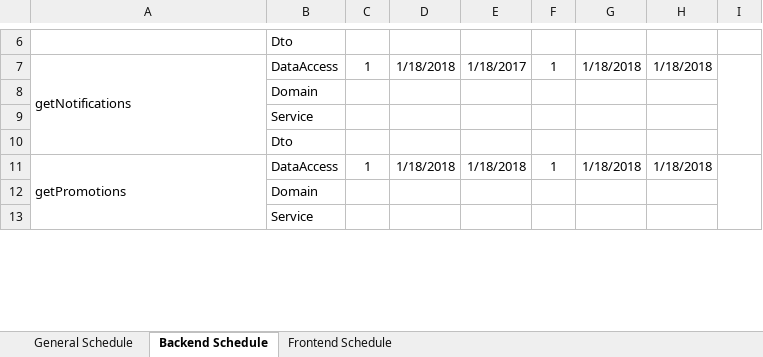
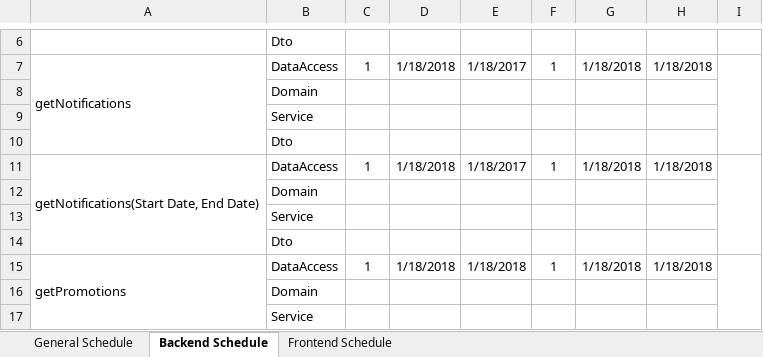
Before and after one commit to macc87/lagartija, an Excel workbook: schedules/Time Estimations.xlsx, sheet Backend Schedule, drawn as a sheet; only a part is shown, gaps mark what is left out; values as stored, in another font and other column widths than the file's, no borders; the diff names each change by its address in the sheet, - before the commit and + after, or states it on an @@ line.

Commit message:
[schedule] Modifying Time Estimations

```diff
--- a/schedules/Time Estimations.xlsx (sheet Backend Schedule)
+++ b/schedules/Time Estimations.xlsx (sheet Backend Schedule)
+row 11: getNotifications(Start Date, End Date) | DataAccess | 1 | 1/18/2018 | 1/18/2017 | 1 | 1/18/2018 | 1/18/2018
+row 12:  | Domain
+row 13:  | Service
+row 14:  | Dto
```
Also changed, not shown: sheet General Schedule.
